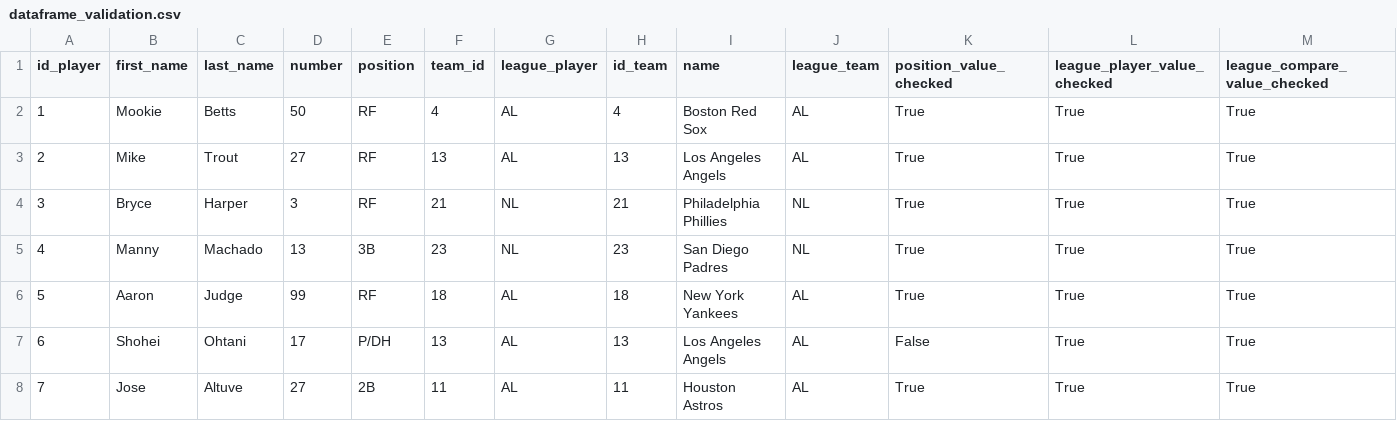
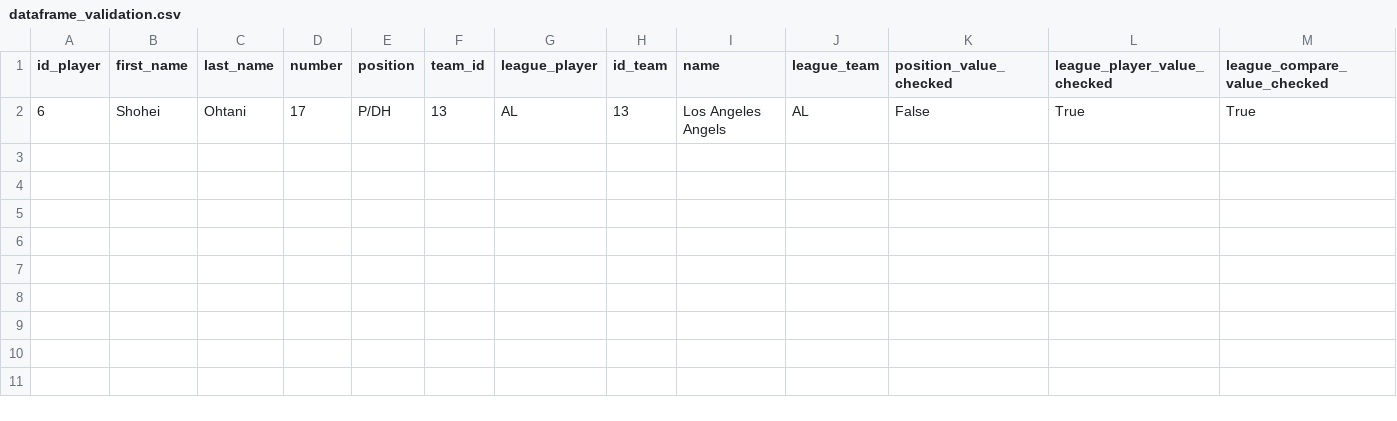
Before and after one commit to matheusnd/python-data-sanity, a CSV file: validation_job/output_data/dataframe_validation.csv, drawn as a sheet; only a part is shown; rows hold the shown columns only; the diff names each change by its address in the sheet, - before the commit and + after, or states it on an @@ line.

Commit message:
refactor filter to check fail

```diff
--- a/validation_job/output_data/dataframe_validation.csv
+++ b/validation_job/output_data/dataframe_validation.csv
-row 2: 1 | Mookie | Betts | 50 | RF | 4 | AL | 4 | Boston Red Sox | AL | True | True | True
-row 3: 2 | Mike | Trout | 27 | RF | 13 | AL | 13 | Los Angeles Angels | AL | True | True | True
-row 4: 3 | Bryce | Harper | 3 | RF | 21 | NL | 21 | Philadelphia Phillies | NL | True | True | True
-row 5: 4 | Manny | Machado | 13 | 3B | 23 | NL | 23 | San Diego Padres | NL | True | True | True
-row 6: 5 | Aaron | Judge | 99 | RF | 18 | AL | 18 | New York Yankees | AL | True | True | True
-row 8: 7 | Jose | Altuve | 27 | 2B | 11 | AL | 11 | Houston Astros | AL | True | True | True
```
Also changed, not shown: 1 other file.
